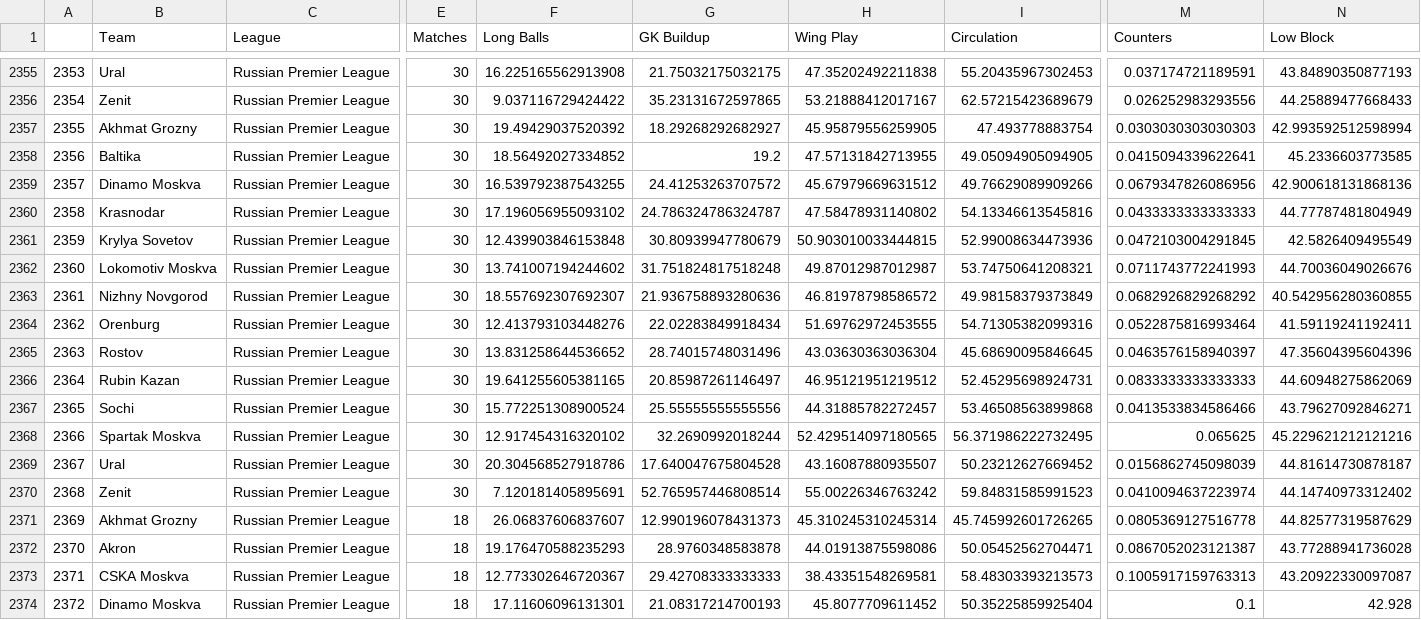
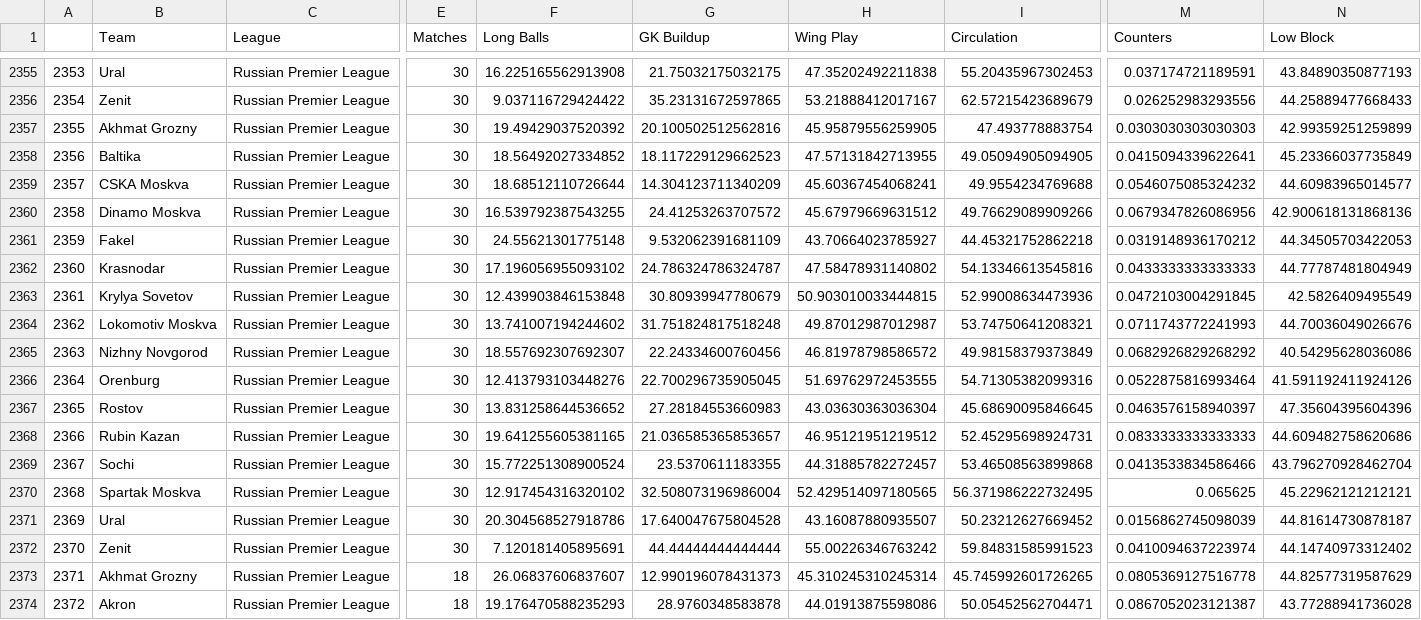
Before and after one commit to griffisben/misc-code, a CSV file: files/Coaching Profiles.csv, drawn as a sheet; only a part is shown, gaps mark what is left out; the shorter side is filled out with more unchanged rows; addresses are those after the commit; rows hold the shown columns only; the diff names each change by its address in the sheet, - before the commit and + after, or states it on an @@ line.

```diff
--- a/files/Coaching Profiles.csv
+++ b/files/Coaching Profiles.csv
-G2357 (GK Buildup): 18.29268292682927
+G2357 (GK Buildup): 20.100502512562816
-N2357 (Low Block): 42.993592512598994
+N2357 (Low Block): 42.99359251259899
-G2358 (GK Buildup): 19.2
+G2358 (GK Buildup): 18.117229129662523
-N2358 (Low Block): 45.2336603773585
+N2358 (Low Block): 45.23366037735849
+row 2359: 2357 | CSKA Moskva | Russian Premier League | 30 | 18.68512110726644 | 14.304123711340209 | 45.60367454068241 | 49.9554234769688 | 0.0546075085324232 | 44.60983965014577
@@ column A renumbered from row 2360 down @@
+row 2361: 2359 | Fakel | Russian Premier League | 30 | 24.55621301775148 | 9.532062391681109 | 43.70664023785927 | 44.45321752862218 | 0.0319148936170212 | 44.34505703422053
-G2365 (GK Buildup): 21.936758893280636
+G2365 (GK Buildup): 22.24334600760456
-N2365 (Low Block): 40.542956280360855
+N2365 (Low Block): 40.54295628036086
-G2366 (GK Buildup): 22.02283849918434
+G2366 (GK Buildup): 22.700296735905045
-N2366 (Low Block): 41.59119241192411
+N2366 (Low Block): 41.591192411924126
-G2367 (GK Buildup): 28.74015748031496
+G2367 (GK Buildup): 27.28184553660983
-G2368 (GK Buildup): 20.85987261146497
+G2368 (GK Buildup): 21.036585365853657
-N2368 (Low Block): 44.60948275862069
+N2368 (Low Block): 44.609482758620686
-G2369 (GK Buildup): 25.55555555555556
+G2369 (GK Buildup): 23.5370611183355
-N2369 (Low Block): 43.79627092846271
+N2369 (Low Block): 43.796270928462704
-G2370 (GK Buildup): 32.2690992018244
+G2370 (GK Buildup): 32.508073196986004
-N2370 (Low Block): 45.229621212121216
+N2370 (Low Block): 45.22962121212121
-G2372 (GK Buildup): 52.765957446808514
+G2372 (GK Buildup): 44.44444444444444
```
Also changed, not shown: files/Coaching Profiles Percentiles.csv.
